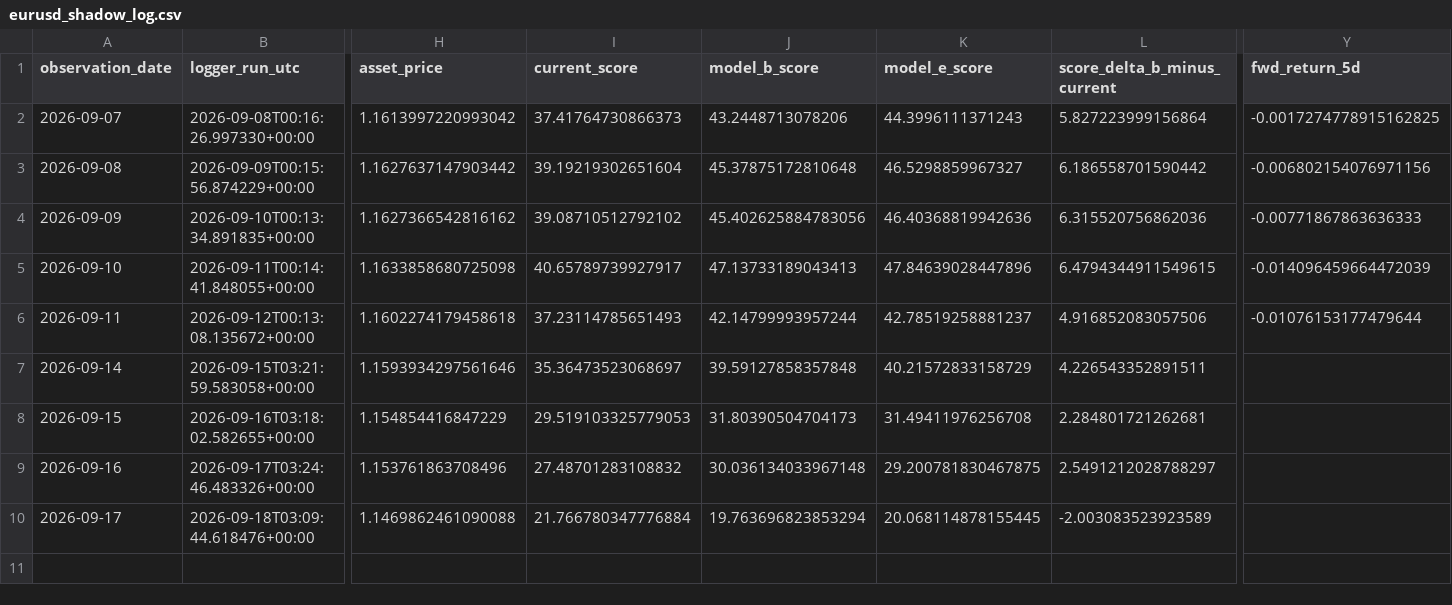
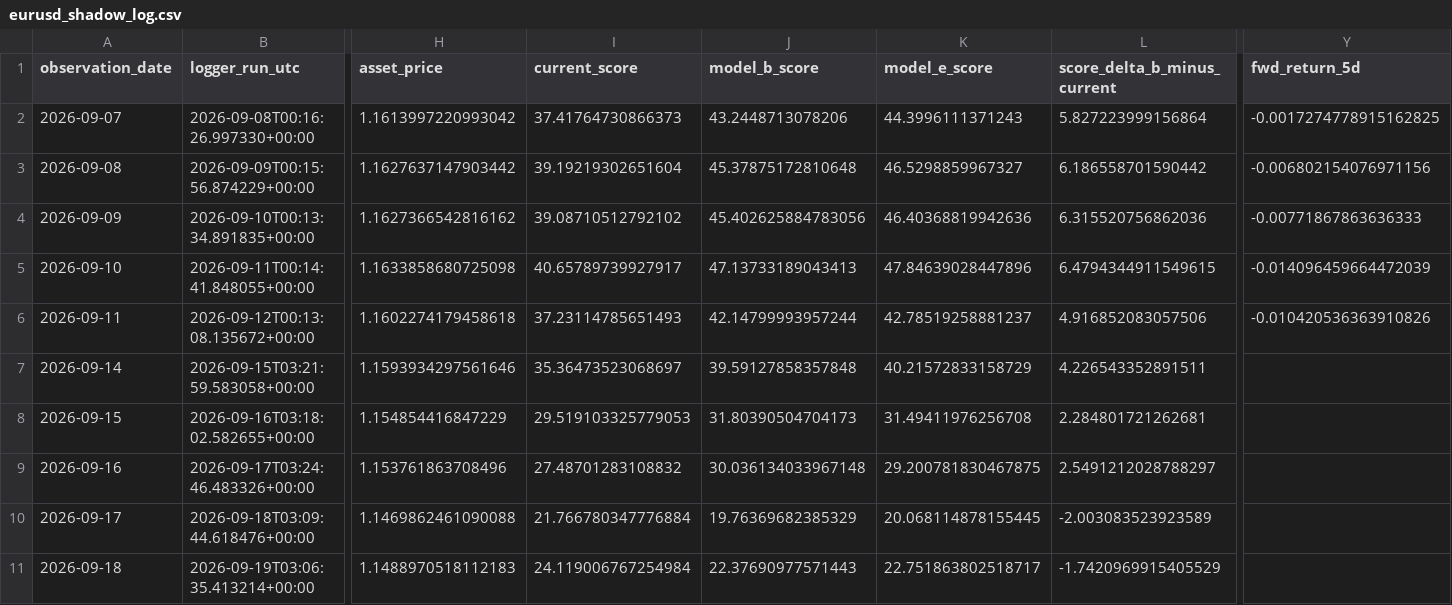
Before and after one commit to bolzp85-gif/regime_backtest, a CSV file: shadow_logs/eurusd_shadow_log.csv, drawn as a sheet; only a part is shown, gaps mark what is left out; rows hold the shown columns only; the diff names each change by its address in the sheet, - before the commit and + after, or states it on an @@ line.

```diff
--- a/shadow_logs/eurusd_shadow_log.csv
+++ b/shadow_logs/eurusd_shadow_log.csv
-Y6 (fwd_return_5d): -0.01076153177479644
+Y6 (fwd_return_5d): -0.010420536363910826
-J10 (model_b_score): 19.763696823853294
+J10 (model_b_score): 19.76369682385329
+row 11: 2026-09-18 | 2026-09-19T03:06:35.413214+00:00 | 1.1488970518112183 | 24.119006767254984 | 22.37690977571443 | 22.751863802518717 | -1.7420969915405529
```
Also changed, not shown: shadow_logs/eurusd_shadow_evaluation_history.csv, shadow_logs/eurusd_shadow_evaluation_summary.csv, 2 other files.
